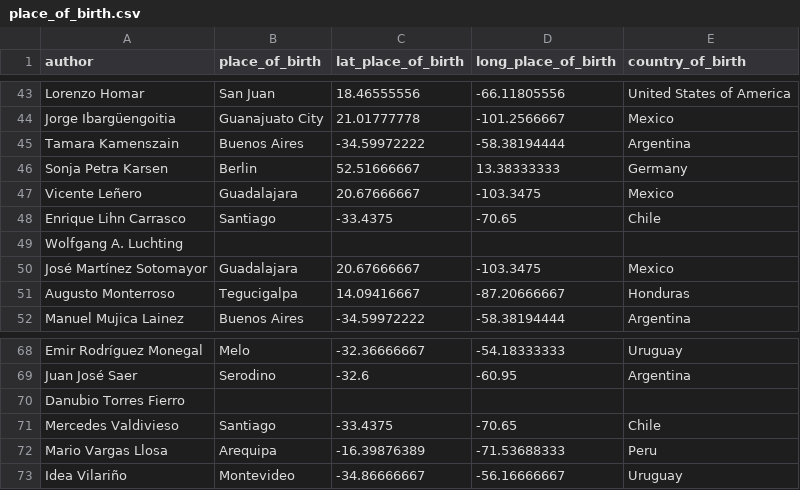
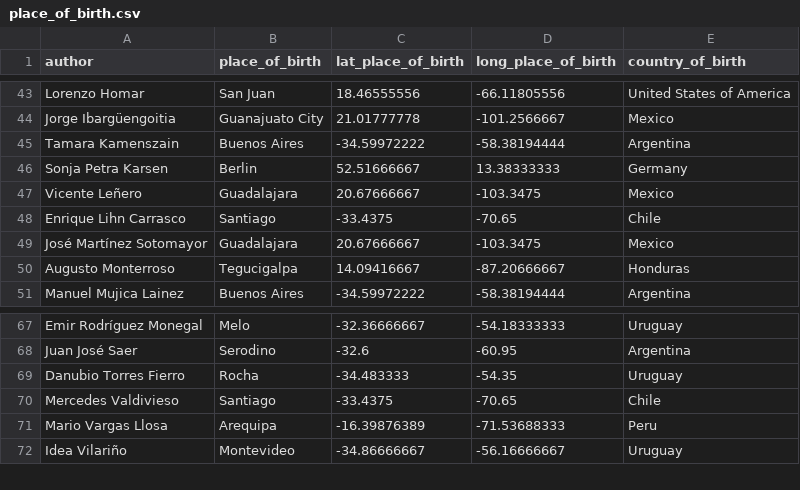
Before and after one commit to bwinston35/latin-american-writers, a CSV file: storymaps-project/place_of_birth.csv, drawn as a sheet; only a part is shown, gaps mark what is left out.

```diff
--- a/storymaps-project/place_of_birth.csv
+++ b/storymaps-project/place_of_birth.csv
@@ -48,3 +48,2 @@ Vicente Leñero,Guadalajara,20.67666667,-103.3475,Mexico
 Enrique Lihn Carrasco,Santiago,-33.4375,-70.65,Chile
-Wolfgang A. Luchting,,,,
 José Martínez Sotomayor,Guadalajara,20.67666667,-103.3475,Mexico
@@ -69,3 +68,3 @@ Emir Rodríguez Monegal,Melo,-32.36666667,-54.18333333,Uruguay
 Juan José Saer,Serodino,-32.6,-60.95,Argentina
-Danubio Torres Fierro,,,,
+Danubio Torres Fierro,Rocha,-34.483333,-54.35,Uruguay
 Mercedes Valdivieso,Santiago,-33.4375,-70.65,Chile
```
Also changed, not shown: storymaps-project/place_of_death.csv, writers_matched_no_duplicates.csv, 1 other file.
